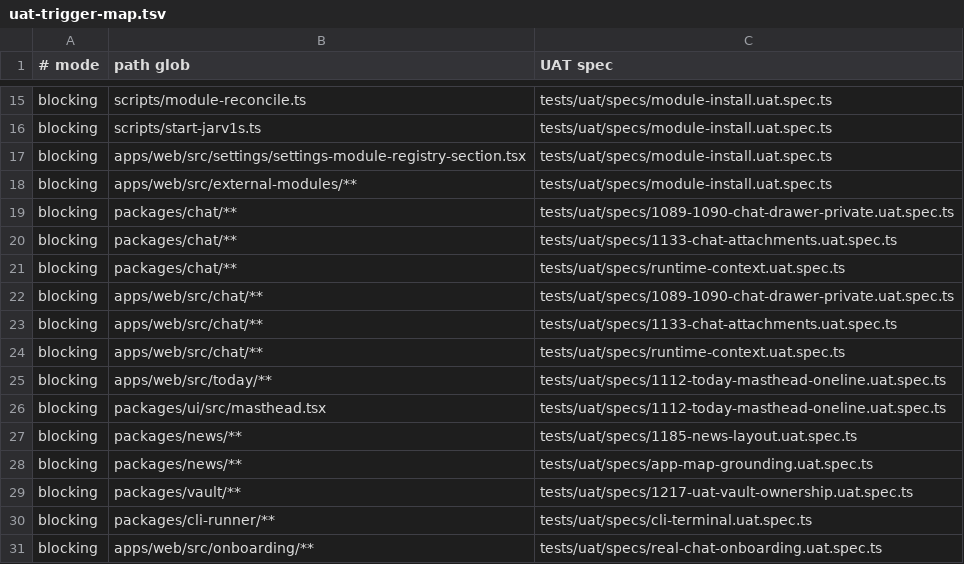
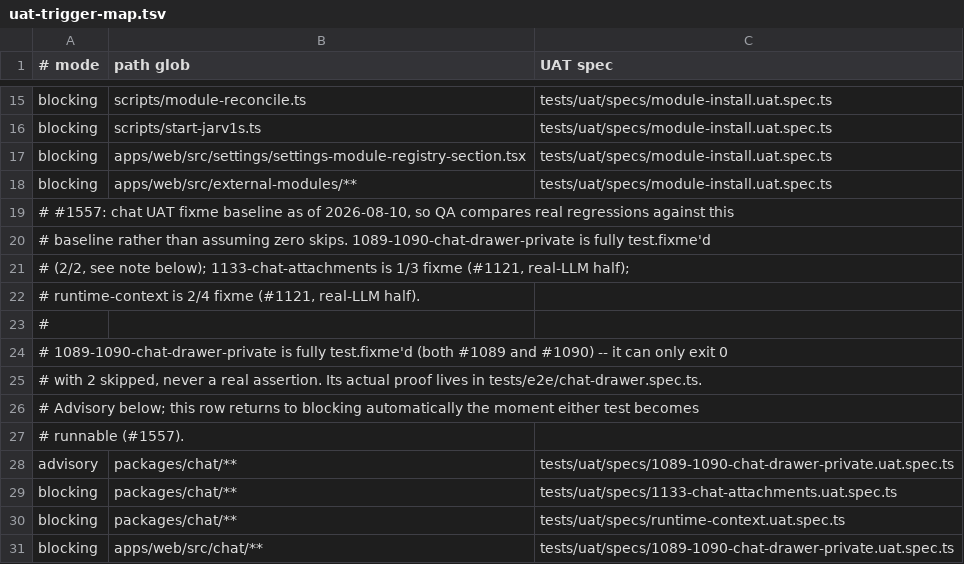
Before and after one commit to motioneso/moss, a TSV file: .claude/skills/coordinate/uat-trigger-map.tsv, drawn as a sheet; only a part is shown, gaps mark what is left out; the shorter side is filled out with more unchanged rows.

```diff
--- a/.claude/skills/coordinate/uat-trigger-map.tsv
+++ b/.claude/skills/coordinate/uat-trigger-map.tsv
@@ -18,3 +18,12 @@ blocking	apps/web/src/settings/settings-module-registry-section.tsx	tests/uat/sp
 blocking	apps/web/src/external-modules/**	tests/uat/specs/module-install.uat.spec.ts
-blocking	packages/chat/**	tests/uat/specs/1089-1090-chat-drawer-private.uat.spec.ts
+# #1557: chat UAT fixme baseline as of 2026-08-10, so QA compares real regressions against this
+# baseline rather than assuming zero skips. 1089-1090-chat-drawer-private is fully test.fixme'd
+# (2/2, see note below); 1133-chat-attachments is 1/3 fixme (#1121, real-LLM half);
+# runtime-context is 2/4 fixme (#1121, real-LLM half).
+#
+# 1089-1090-chat-drawer-private is fully test.fixme'd (both #1089 and #1090) -- it can only exit 0
+# with 2 skipped, never a real assertion. Its actual proof lives in tests/e2e/chat-drawer.spec.ts.
+# Advisory below; this row returns to blocking automatically the moment either test becomes
+# runnable (#1557).
+advisory	packages/chat/**	tests/uat/specs/1089-1090-chat-drawer-private.uat.spec.ts
 blocking	packages/chat/**	tests/uat/specs/1133-chat-attachments.uat.spec.ts
```
Also changed, not shown: 1 other file.
